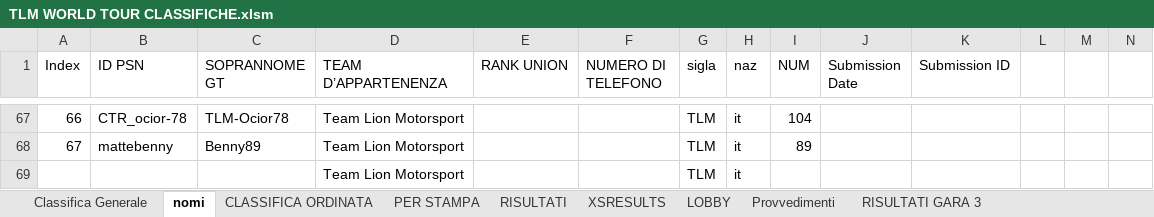
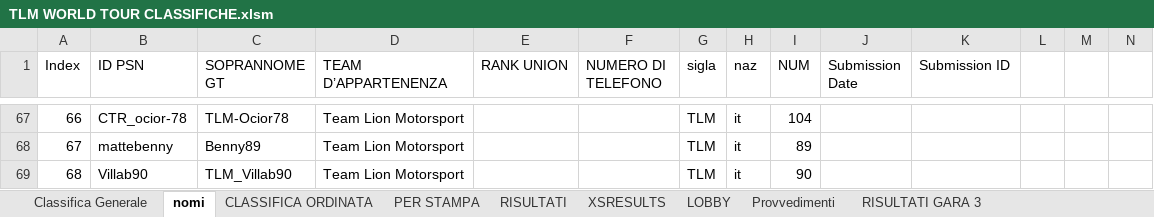
Before and after one commit to Parenji/AllTraction, an Excel workbook: backend/TLM WORLD TOUR CLASSIFICHE.xlsm, sheet nomi, drawn as a sheet; only a part is shown, gaps mark what is left out; values as stored, in another font and other column widths than the file's, no borders; removed rows and columns are numbered as before the commit, all else as after; rows hold the shown columns only; the diff names each change by its address in the sheet, - before the commit and + after, or states it on an @@ line.

```diff
--- a/backend/TLM WORLD TOUR CLASSIFICHE.xlsm (sheet nomi)
+++ b/backend/TLM WORLD TOUR CLASSIFICHE.xlsm (sheet nomi)
-row 69:  |  |  | Team Lion Motorsport |  |  | TLM | it
+row 69: 68 | Villab90 | TLM_Villab90 | Team Lion Motorsport |  |  | TLM | it | 90
```
Also changed, not shown: 4 other files.
